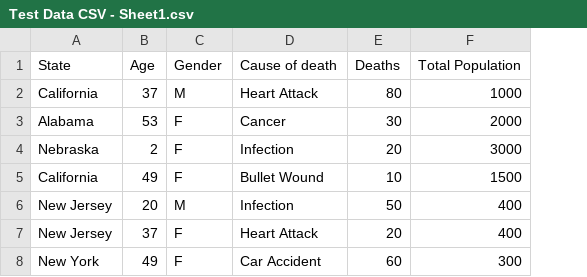
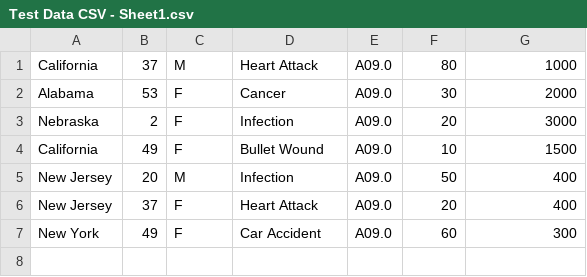
Before and after one commit to CS-257-S22/team-project-team-b, a CSV file: Test Data CSV - Sheet1.csv, drawn as a sheet; removed rows and columns are numbered as before the commit, all else as after; the diff names each change by its address in the sheet, - before the commit and + after, or states it on an @@ line.

Commit message:
making deaths_per and tests cleaner

```diff
--- a/Test Data CSV - Sheet1.csv
+++ b/Test Data CSV - Sheet1.csv
+column E, rows 1-7: all A09.0
-row 1: State | Age | Gender | Cause of death | Deaths | Total Population
```
Also changed, not shown: 2 other files.
